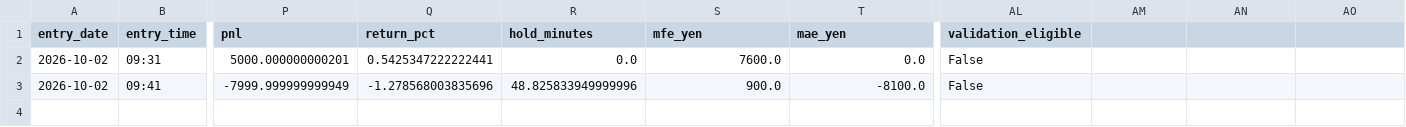
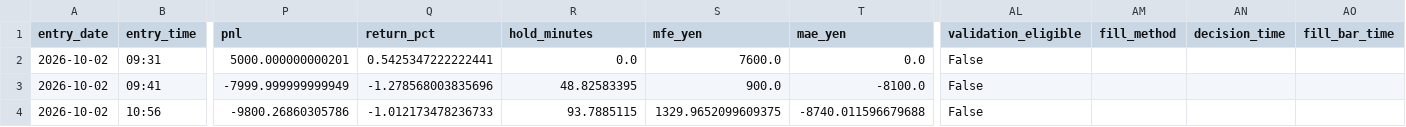
Before and after one commit to aifuu/stock-ai, a CSV file: daytrade_tp5000_sl8000_history.csv, drawn as a sheet; only a part is shown, gaps mark what is left out; rows hold the shown columns only; the diff names each change by its address in the sheet, - before the commit and + after, or states it on an @@ line.

```diff
--- a/daytrade_tp5000_sl8000_history.csv
+++ b/daytrade_tp5000_sl8000_history.csv
-AM1: (empty)
+AM1: fill_method
-AN1: (empty)
+AN1: decision_time
-AO1: (empty)
+AO1: fill_bar_time
-R3 (hold_minutes): 48.825833949999996
+R3 (hold_minutes): 48.82583395
+row 4: 2026-10-02 | 10:56 | -9800.26860305786 | -1.012173478236733 | 93.7885115 | 1329.9652099609375 | -8740.011596679688 | False
```
Also changed, not shown: 3 other files.
